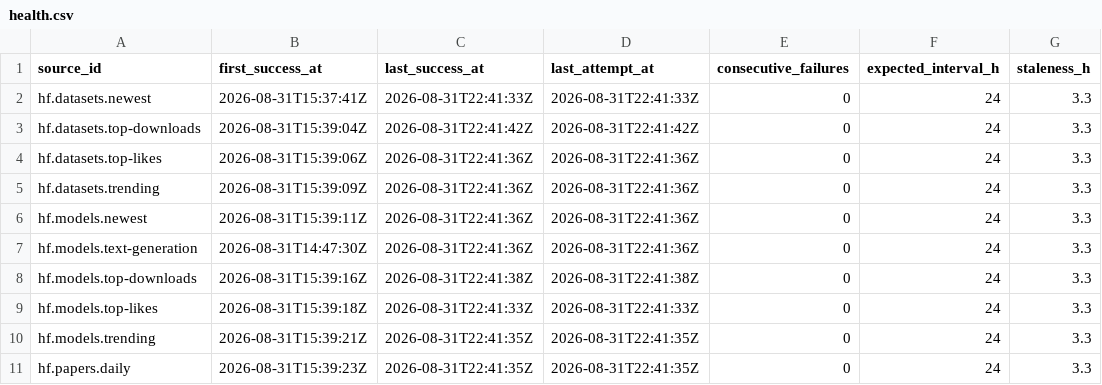
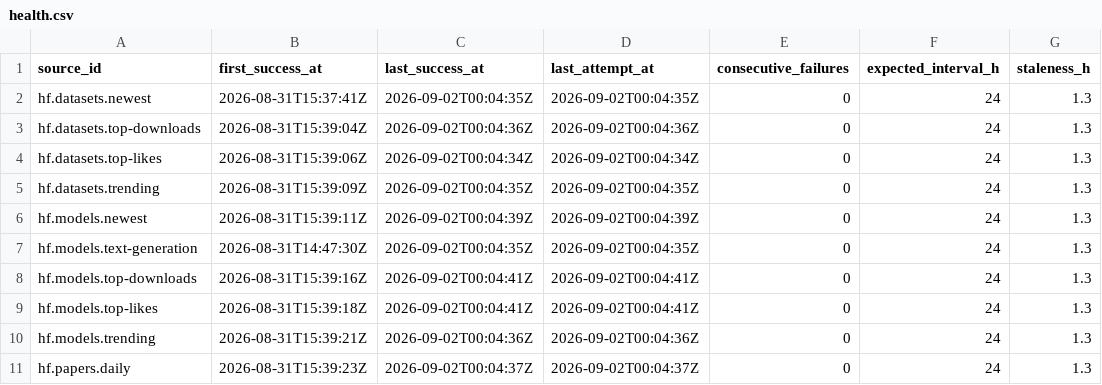
Before and after one commit to neldivad/wss-hugging-face, a CSV file: health/health.csv, drawn as a sheet; only a part is shown; the diff names each change by its address in the sheet, - before the commit and + after, or states it on an @@ line.

Commit message:
health: run 33579151000

```diff
--- a/health/health.csv
+++ b/health/health.csv
-C2 (last_success_at): 2026-08-31T22:41:33Z
+C2 (last_success_at): 2026-09-02T00:04:35Z
-D2 (last_attempt_at): 2026-08-31T22:41:33Z
+D2 (last_attempt_at): 2026-09-02T00:04:35Z
-G2:G11 (staleness_h): 3.3
+G2:G11 (staleness_h): 1.3
-C3 (last_success_at): 2026-08-31T22:41:42Z
+C3 (last_success_at): 2026-09-02T00:04:36Z
-D3 (last_attempt_at): 2026-08-31T22:41:42Z
+D3 (last_attempt_at): 2026-09-02T00:04:36Z
-C4 (last_success_at): 2026-08-31T22:41:36Z
+C4 (last_success_at): 2026-09-02T00:04:34Z
-D4 (last_attempt_at): 2026-08-31T22:41:36Z
+D4 (last_attempt_at): 2026-09-02T00:04:34Z
-C5 (last_success_at): 2026-08-31T22:41:36Z
+C5 (last_success_at): 2026-09-02T00:04:35Z
-D5 (last_attempt_at): 2026-08-31T22:41:36Z
+D5 (last_attempt_at): 2026-09-02T00:04:35Z
-C6 (last_success_at): 2026-08-31T22:41:36Z
+C6 (last_success_at): 2026-09-02T00:04:39Z
-D6 (last_attempt_at): 2026-08-31T22:41:36Z
+D6 (last_attempt_at): 2026-09-02T00:04:39Z
-C7 (last_success_at): 2026-08-31T22:41:36Z
+C7 (last_success_at): 2026-09-02T00:04:35Z
-D7 (last_attempt_at): 2026-08-31T22:41:36Z
+D7 (last_attempt_at): 2026-09-02T00:04:35Z
-C8 (last_success_at): 2026-08-31T22:41:38Z
+C8 (last_success_at): 2026-09-02T00:04:41Z
-D8 (last_attempt_at): 2026-08-31T22:41:38Z
+D8 (last_attempt_at): 2026-09-02T00:04:41Z
-C9 (last_success_at): 2026-08-31T22:41:33Z
+C9 (last_success_at): 2026-09-02T00:04:41Z
-D9 (last_attempt_at): 2026-08-31T22:41:33Z
+D9 (last_attempt_at): 2026-09-02T00:04:41Z
-C10 (last_success_at): 2026-08-31T22:41:35Z
+C10 (last_success_at): 2026-09-02T00:04:36Z
-D10 (last_attempt_at): 2026-08-31T22:41:35Z
+D10 (last_attempt_at): 2026-09-02T00:04:36Z
-C11 (last_success_at): 2026-08-31T22:41:35Z
+C11 (last_success_at): 2026-09-02T00:04:37Z
-D11 (last_attempt_at): 2026-08-31T22:41:35Z
+D11 (last_attempt_at): 2026-09-02T00:04:37Z
```
Also changed, not shown: 1 other file.
